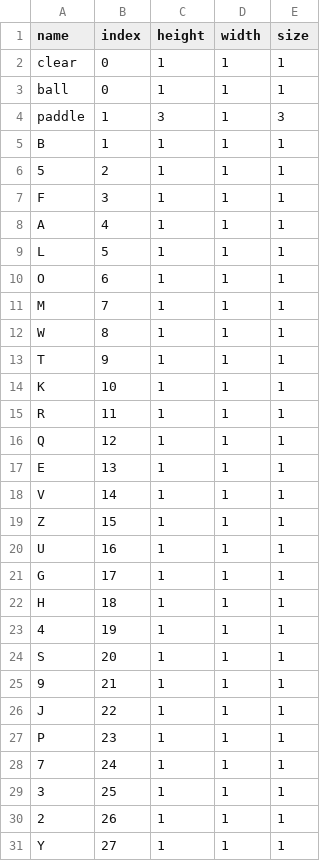
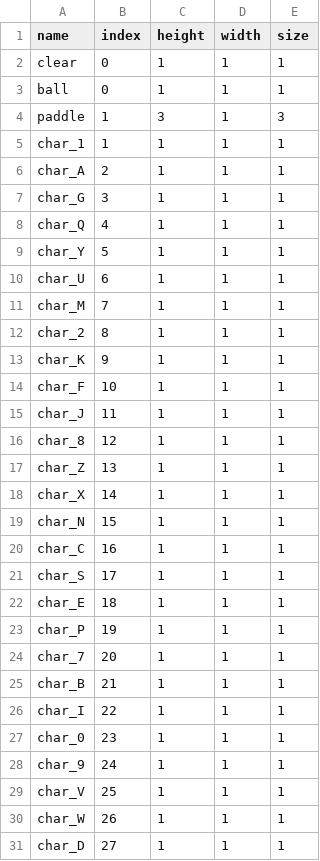
Before and after one commit to meggers/tronsister32-framework, a CSV file: common/sprite-definitions.csv, drawn as a sheet; only a part is shown; the diff covers the shown part only.

Commit message:
fixed char references

```diff
--- a/common/sprite-definitions.csv
+++ b/common/sprite-definitions.csv
@@ -4,28 +4,28 @@ ball,0,1,1,1
 paddle,1,3,1,3
-B,1,1,1,1
-5,2,1,1,1
-F,3,1,1,1
-A,4,1,1,1
-L,5,1,1,1
-O,6,1,1,1
-M,7,1,1,1
-W,8,1,1,1
-T,9,1,1,1
-K,10,1,1,1
-R,11,1,1,1
-Q,12,1,1,1
-E,13,1,1,1
-V,14,1,1,1
-Z,15,1,1,1
-U,16,1,1,1
-G,17,1,1,1
-H,18,1,1,1
-4,19,1,1,1
-S,20,1,1,1
-9,21,1,1,1
-J,22,1,1,1
-P,23,1,1,1
-7,24,1,1,1
-3,25,1,1,1
-2,26,1,1,1
-Y,27,1,1,1
+char_1,1,1,1,1
+char_A,2,1,1,1
+char_G,3,1,1,1
+char_Q,4,1,1,1
+char_Y,5,1,1,1
+char_U,6,1,1,1
+char_M,7,1,1,1
+char_2,8,1,1,1
+char_K,9,1,1,1
+char_F,10,1,1,1
+char_J,11,1,1,1
+char_8,12,1,1,1
+char_Z,13,1,1,1
+char_X,14,1,1,1
+char_N,15,1,1,1
+char_C,16,1,1,1
+char_S,17,1,1,1
+char_E,18,1,1,1
+char_P,19,1,1,1
+char_7,20,1,1,1
+char_B,21,1,1,1
+char_I,22,1,1,1
+char_0,23,1,1,1
+char_9,24,1,1,1
+char_V,25,1,1,1
+char_W,26,1,1,1
+char_D,27,1,1,1
```
Also changed, not shown: 9 edited cells elsewhere in this file, 1 other file.
